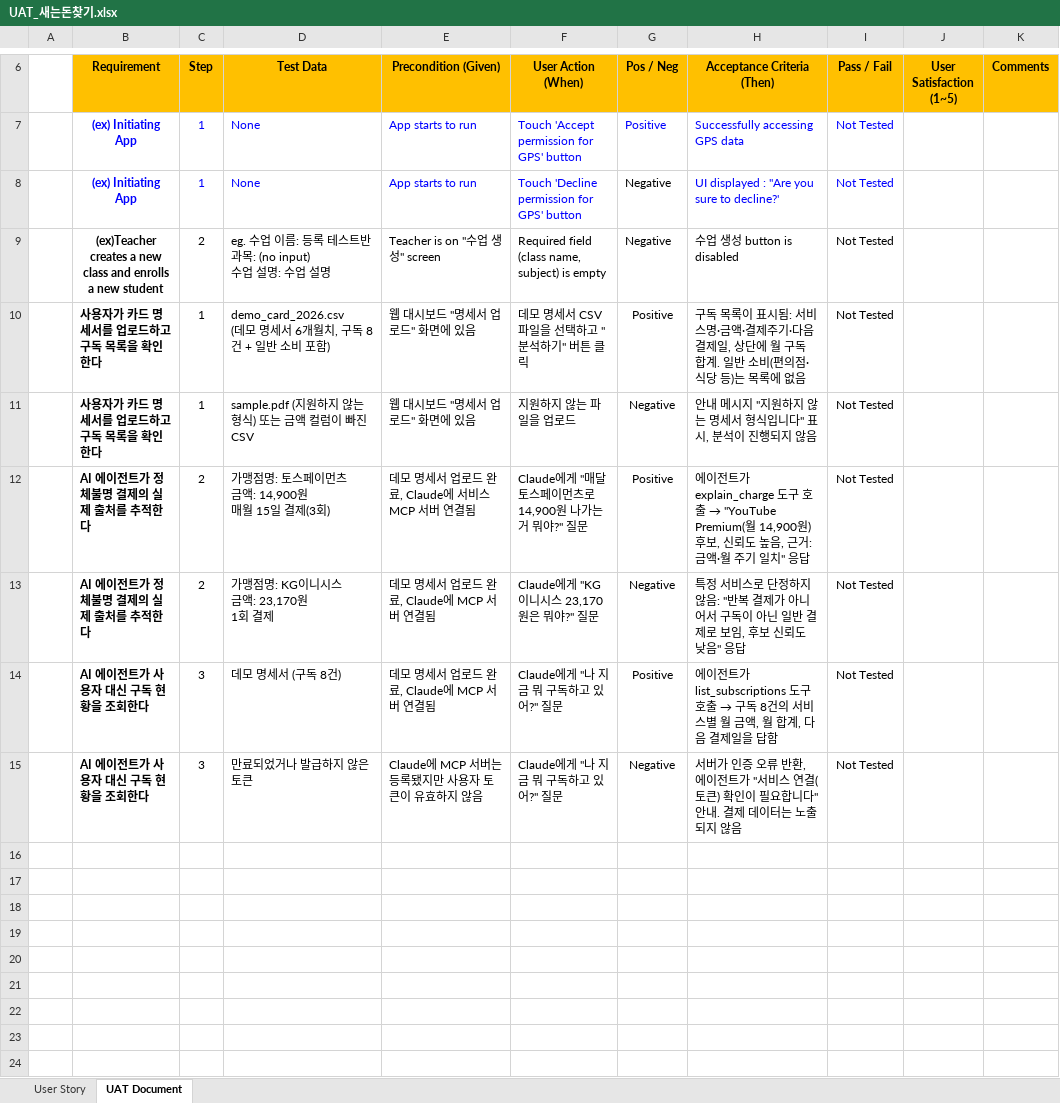
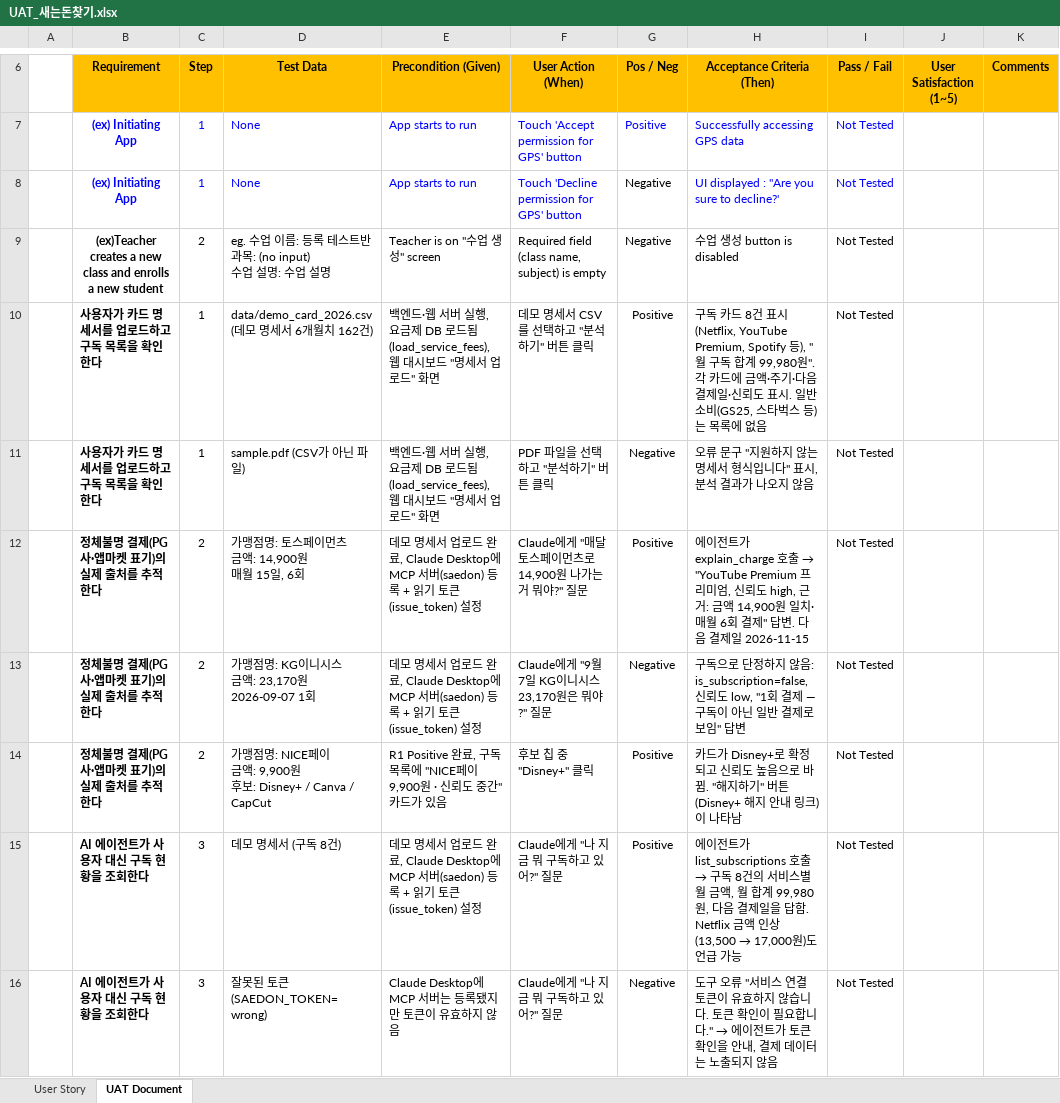
Before and after one commit to Ppine/2project, an Excel workbook: docs/UAT_새는돈찾기.xlsx, sheet UAT Document, drawn as a sheet; only a part is shown, gaps mark what is left out; values as stored, in another font and other column widths than the file's, no borders; addresses are those after the commit; ↵ is a line break in a cell; the diff names each change by its address in the sheet, - before the commit and + after, or states it on an @@ line.

```diff
--- a/docs/UAT_새는돈찾기.xlsx (sheet UAT Document)
+++ b/docs/UAT_새는돈찾기.xlsx (sheet UAT Document)
-D10 (Test Data): demo_card_2026.csv ↵ (데모 명세서 6개월치, 구독 8건 + 일반 소비 포함)
+D10 (Test Data): data/demo_card_2026.csv ↵ (데모 명세서 6개월치 162건)
-E10:E11 (Precondition (Given)): 웹 대시보드 "명세서 업로드" 화면에 있음
+E10:E11 (Precondition (Given)): 백엔드·웹 서버 실행, 요금제 DB 로드됨(load_service_fees), 웹 대시보드 "명세서 업로드" 화면
-F10 (User Action (When)): 데모 명세서 CSV 파일을 선택하고 "분석하기" 버튼 클릭
+F10 (User Action (When)): 데모 명세서 CSV를 선택하고 "분석하기" 버튼 클릭
-H10 (Acceptance Criteria (Then)): 구독 목록이 표시됨: 서비스명·금액·결제주기·다음 결제일, 상단에 월 구독 합계. 일반 소비(편의점·식당 등)는…
+H10 (Acceptance Criteria (Then)): 구독 카드 8건 표시(Netflix, YouTube Premium, Spotify 등), "월 구독 합계 99,980원". 각 카드에 금액·주기·다음 결제일·신뢰도 표시. 일반 소비(GS25, 스타벅스 등)는…
-D11 (Test Data): sample.pdf (지원하지 않는 형식) 또는 금액 컬럼이 빠진 CSV
+D11 (Test Data): sample.pdf (CSV가 아닌 파일)
-F11 (User Action (When)): 지원하지 않는 파일을 업로드
+F11 (User Action (When)): PDF 파일을 선택하고 "분석하기" 버튼 클릭
-H11 (Acceptance Criteria (Then)): 안내 메시지 "지원하지 않는 명세서 형식입니다" 표시, 분석이 진행되지 않음
+H11 (Acceptance Criteria (Then)): 오류 문구 "지원하지 않는 명세서 형식입니다" 표시, 분석 결과가 나오지 않음
-B12:B13 (Requirement): AI 에이전트가 정체불명 결제의 실제 출처를 추적한다
+B12:B13 (Requirement): 정체불명 결제(PG사·앱마켓 표기)의 실제 출처를 추적한다
-D12 (Test Data): 가맹점명: 토스페이먼츠 ↵ 금액: 14,900원 ↵ 매월 15일 결제(3회)
+D12 (Test Data): 가맹점명: 토스페이먼츠 ↵ 금액: 14,900원 ↵ 매월 15일, 6회
-E12 (Precondition (Given)): …완료, Claude에 서비스 MCP 서버 연결됨
+E12 (Precondition (Given)): …완료, Claude Desktop에 MCP 서버(saedon) 등록 + 읽기 토큰(issue_token) 설정
@@ H12 (Acceptance Criteria (Then)): …트가 explain_charge 도구 호출 → "YouTube Premium(월 14,900원) 후보, 신뢰도 높음, 근거: 금액·월 주기 일치" 응답 → …트가 explain_charge 호출 → "YouTube Premium 프리미엄, 신뢰도 high, 근거: 금액 14,900원 일치·매월 6회 결제" 답변. 다음 결제일 2026-11-15 @@
-D13 (Test Data): 가맹점명: KG이니시스 ↵ 금액: 23,170원 ↵ 1회 결제
+D13 (Test Data): 가맹점명: KG이니시스 ↵ 금액: 23,170원 ↵ 2026-09-07 1회
-E13 (Precondition (Given)): …완료, Claude에 MCP 서버 연결됨
+E13 (Precondition (Given)): …완료, Claude Desktop에 MCP 서버(saedon) 등록 + 읽기 토큰(issue_token) 설정
-F13 (User Action (When)): Claude에게 "KG이니시스 23,170원은 뭐야?" 질문
+F13 (User Action (When)): Claude에게 "9월 7일 KG이니시스 23,170원은 뭐야?" 질문
-H13 (Acceptance Criteria (Then)): 특정 서비스로 단정하지 않음: "반복 결제가 아니어서 구독이 아닌 일반 결제로 보임, 후보 신뢰도 낮음" 응답
+H13 (Acceptance Criteria (Then)): 구독으로 단정하지 않음: is_subscription=false, 신뢰도 low, "1회 결제 — 구독이 아닌 일반 결제로 보임" 답변
+row 14:  | 정체불명 결제(PG사·앱마켓 표기)의 실제 출처를 추적한다 | 2 | 가맹점명: NICE페이 ↵ 금액: 9,900원 ↵ 후보: Disney+ / Canva / CapCut | R1 Positive 완료, 구독 목록에 "NICE페이 9,900원 · 신뢰도 중간" 카드가 있음 | 후보 칩 중 "Disney+" 클릭 | Positive | 카드가 Disney+로 확정되고 신뢰도 높음으로 바뀜. "해지하기" 버튼(Disney+ 해지 안내 링크)이 나타남 | Not Tested
-E15 (Precondition (Given)): …완료, Claude에 MCP 서버 연결됨
+E15 (Precondition (Given)): …완료, Claude Desktop에 MCP 서버(saedon) 등록 + 읽기 토큰(issue_token) 설정
@@ H15 (Acceptance Criteria (Then)): …트가 list_subscriptions 도구 호출 → 구독 8건의 서비스별 월 금액, 월 합계, 다음 결제일을 답함 → …트가 list_subscriptions 호출 → 구독 8건의 서비스별 월 금액, 월 합계 99,980원, 다음 결제일을 답함. Netflix 금액 인상(13,500 → 17,000원)도 언급 가능 @@
-D16 (Test Data): 만료되었거나 발급하지 않은 토큰
+D16 (Test Data): 잘못된 토큰 (SAEDON_TOKEN=wrong)
-E16 (Precondition (Given)): Claude에 MCP 서버는 등록됐지만 사용자 토큰이 유효하지 않음
+E16 (Precondition (Given)): Claude Desktop에 MCP 서버는 등록됐지만 토큰이 유효하지 않음
@@ H16 (Acceptance Criteria (Then)): 서버가 인증 오류 반환, 에이전트가 "서비스 연결(토큰) 확인이 필요합니다" 안내. 결제 데… → 도구 오류 "서비스 연결 토큰이 유효하지 않습니다. 토큰 확인이 필요합니다." → 에이전트가 토큰 확인을 안내, 결제 데… @@
```
Also changed, not shown: sheet User Story, 2 other files.
